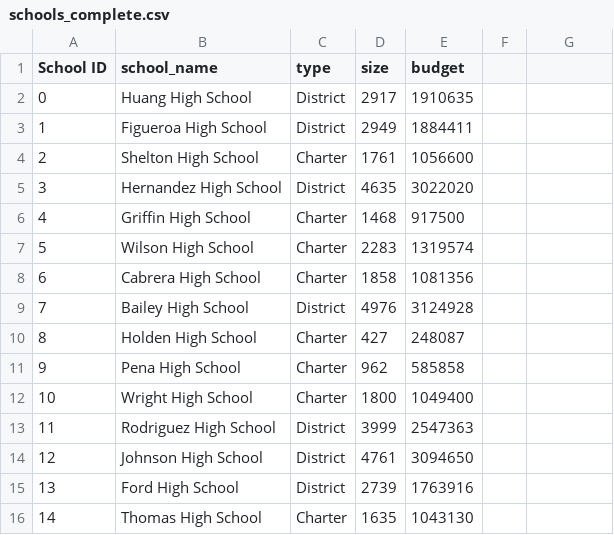
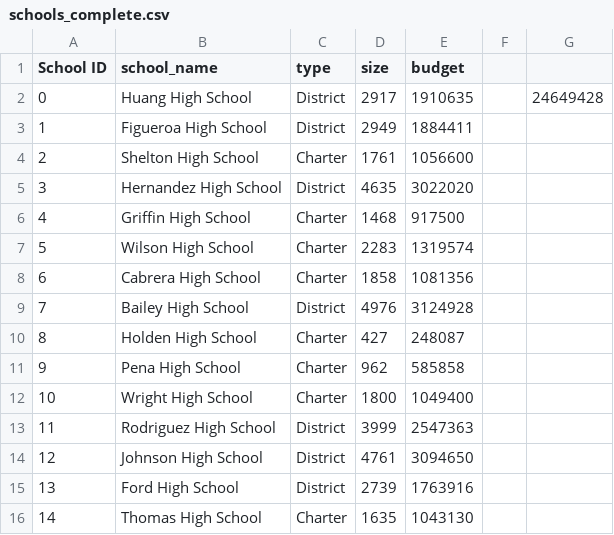
Before and after one commit to manBow1119/school-district-analysis, a CSV file: Resources/schools_complete.csv, drawn as a sheet; the diff names each change by its address in the sheet, - before the commit and + after, or states it on an @@ line.

```diff
--- a/Resources/schools_complete.csv
+++ b/Resources/schools_complete.csv
-G2: (empty)
+G2: 24649428
```
Also changed, not shown: 2 other files.
